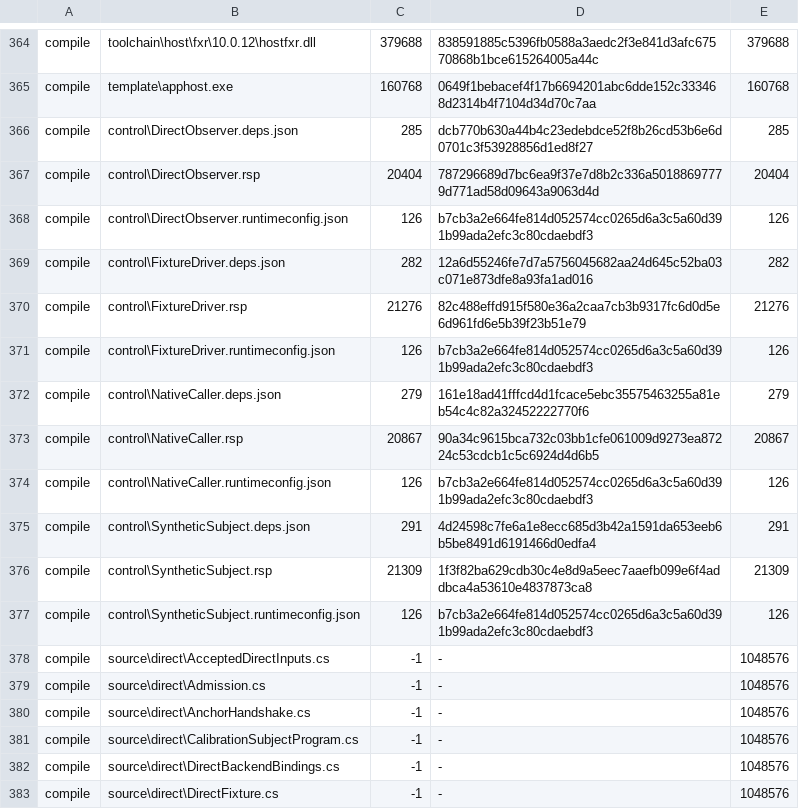
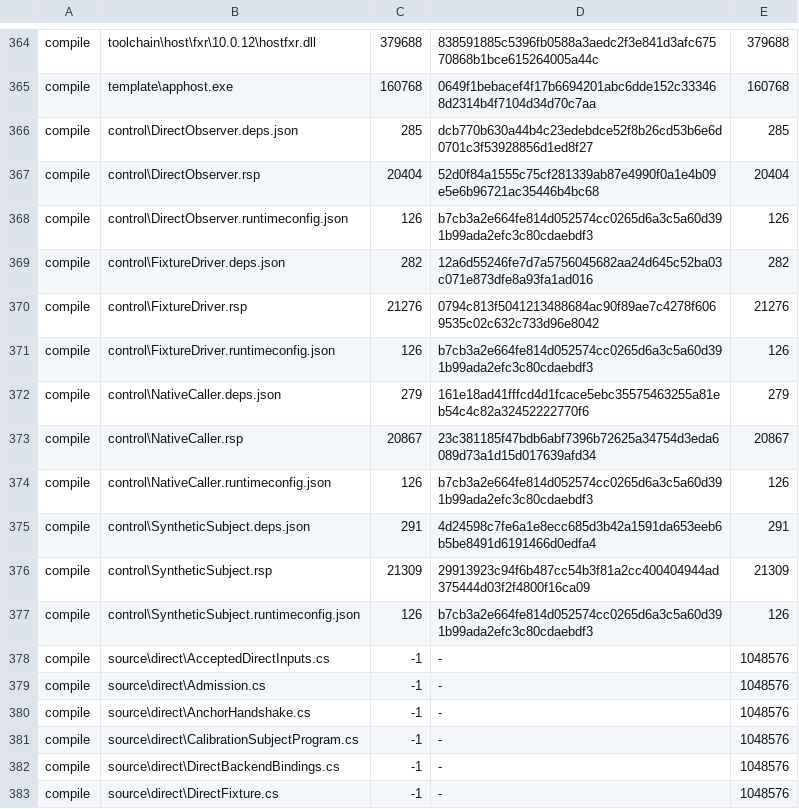
Before and after one commit to hcoona/microsoft-authentication-cli, a TSV file: tools/validation/controlled-callers/control/controller-input-catalog.tsv, drawn as a sheet; only a part is shown, gaps mark what is left out.

Commit message:
fix: preserve ETW query values on shape rejection (#333)
Keep the six returned public numeric fields in the existing bounded failure
channel without weakening the predicate. Bind fresh source recipes and retain
the independently accepted D0 failure and elevation closure evidence.

Refs: #108

```diff
--- a/tools/validation/controlled-callers/control/controller-input-catalog.tsv
+++ b/tools/validation/controlled-callers/control/controller-input-catalog.tsv
@@ -366,12 +366,12 @@ compile	template\apphost.exe	160768	0649f1bebacef4f17b6694201abc6dde152c333468d2
 compile	control\DirectObserver.deps.json	285	dcb770b630a44b4c23edebdce52f8b26cd53b6e6d0701c3f53928856d1ed8f27	285
-compile	control\DirectObserver.rsp	20404	787296689d7bc6ea9f37e7d8b2c336a50188697779d771ad58d09643a9063d4d	20404
+compile	control\DirectObserver.rsp	20404	52d0f84a1555c75cf281339ab87e4990f0a1e4b09e5e6b96721ac35446b4bc68	20404
 compile	control\DirectObserver.runtimeconfig.json	126	b7cb3a2e664fe814d052574cc0265d6a3c5a60d391b99ada2efc3c80cdaebdf3	126
 compile	control\FixtureDriver.deps.json	282	12a6d55246fe7d7a5756045682aa24d645c52ba03c071e873dfe8a93fa1ad016	282
-compile	control\FixtureDriver.rsp	21276	82c488effd915f580e36a2caa7cb3b9317fc6d0d5e6d961fd6e5b39f23b51e79	21276
+compile	control\FixtureDriver.rsp	21276	0794c813f5041213488684ac90f89ae7c4278f6069535c02c632c733d96e8042	21276
 compile	control\FixtureDriver.runtimeconfig.json	126	b7cb3a2e664fe814d052574cc0265d6a3c5a60d391b99ada2efc3c80cdaebdf3	126
 compile	control\NativeCaller.deps.json	279	161e18ad41fffcd4d1fcace5ebc35575463255a81eb54c4c82a32452222770f6	279
-compile	control\NativeCaller.rsp	20867	90a34c9615bca732c03bb1cfe061009d9273ea87224c53cdcb1c5c6924d4d6b5	20867
+compile	control\NativeCaller.rsp	20867	23c381185f47bdb6abf7396b72625a34754d3eda6089d73a1d15d017639afd34	20867
 compile	control\NativeCaller.runtimeconfig.json	126	b7cb3a2e664fe814d052574cc0265d6a3c5a60d391b99ada2efc3c80cdaebdf3	126
 compile	control\SyntheticSubject.deps.json	291	4d24598c7fe6a1e8ecc685d3b42a1591da653eeb6b5be8491d6191466d0edfa4	291
-compile	control\SyntheticSubject.rsp	21309	1f3f82ba629cdb30c4e8d9a5eec7aaefb099e6f4addbca4a53610e4837873ca8	21309
+compile	control\SyntheticSubject.rsp	21309	29913923c94f6b487cc54b3f81a2cc400404944ad375444d03f2f4800f16ca09	21309
 compile	control\SyntheticSubject.runtimeconfig.json	126	b7cb3a2e664fe814d052574cc0265d6a3c5a60d391b99ada2efc3c80cdaebdf3	126
```
Also changed, not shown: 13 other files.
